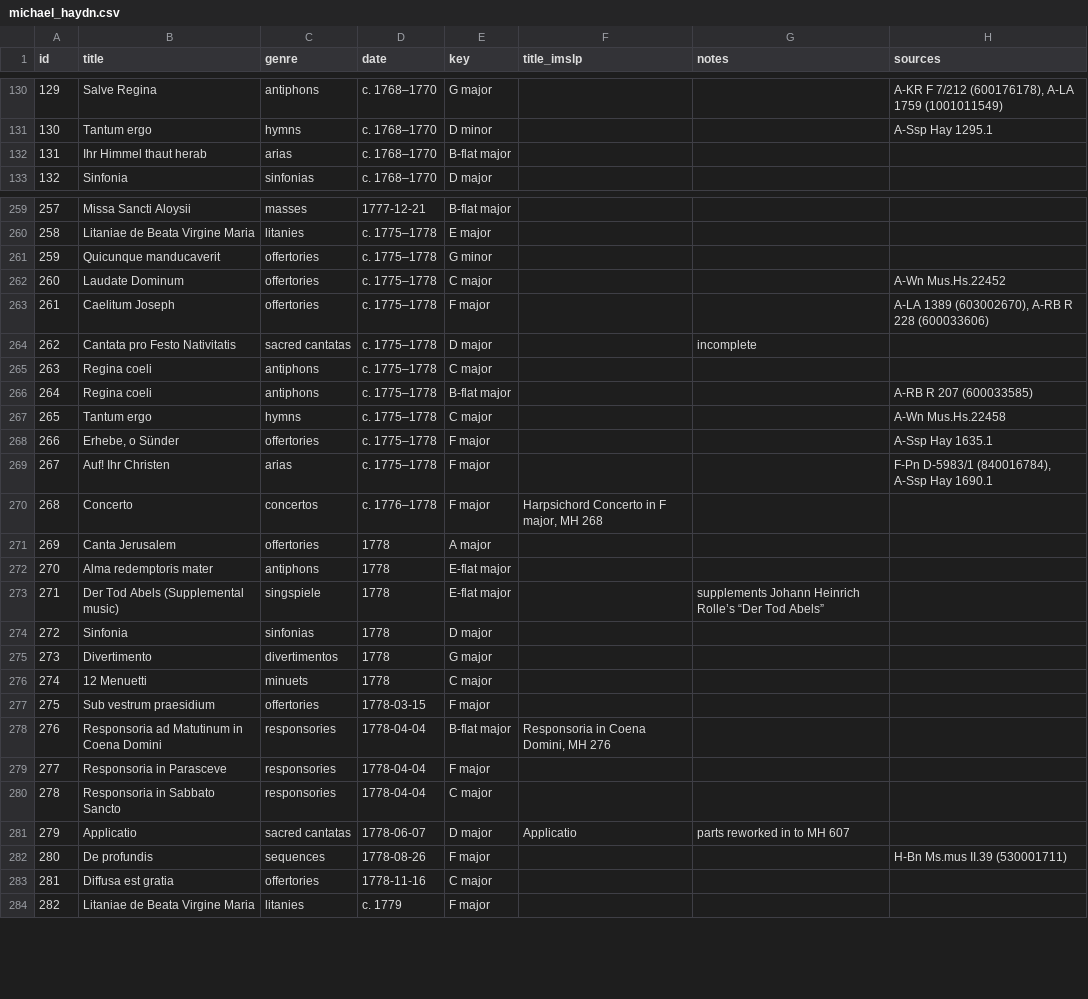
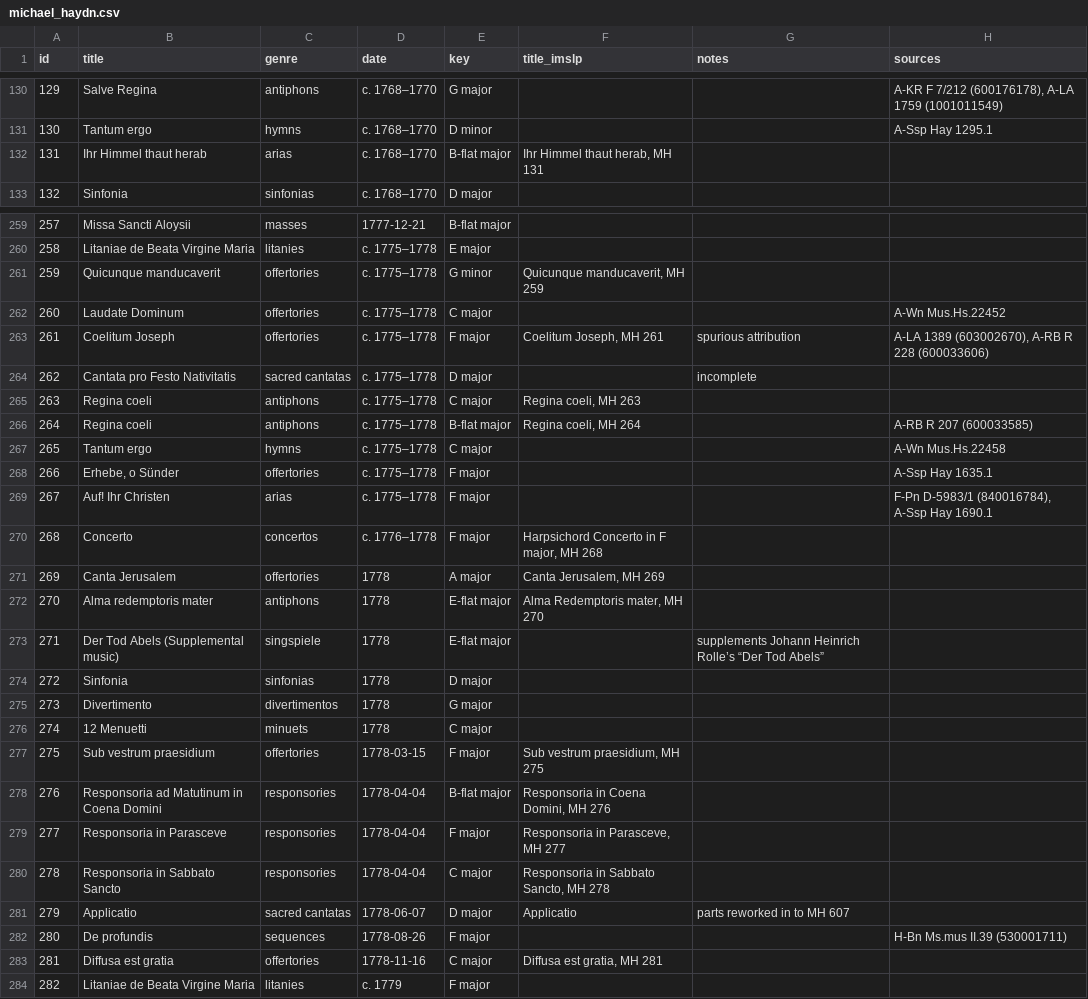
Before and after one commit to jodroo/imslp-lists, a CSV file: data/michael_haydn.csv, drawn as a sheet; only a part is shown, gaps mark what is left out; the diff covers the shown part only.

Commit message:
updates table

```diff
--- a/data/michael_haydn.csv
+++ b/data/michael_haydn.csv
@@ -131,3 +131,3 @@ id,title,genre,date,key,title_imslp,notes,sources
 130,Tantum ergo,hymns,c. 1768–1770,D minor,,,A-Ssp Hay 1295.1
-131,Ihr Himmel thaut herab,arias,c. 1768–1770,B-flat major,,,
+131,Ihr Himmel thaut herab,arias,c. 1768–1770,B-flat major,"Ihr Himmel thaut herab, MH 131",,
 132,Sinfonia,sinfonias,c. 1768–1770,D major,,,
@@ -260,8 +260,8 @@ id,title,genre,date,key,title_imslp,notes,sources
 258,Litaniae de Beata Virgine Maria,litanies,c. 1775–1778,E major,,,
-259,Quicunque manducaverit,offertories,c. 1775–1778,G minor,,,
+259,Quicunque manducaverit,offertories,c. 1775–1778,G minor,"Quicunque manducaverit, MH 259",,
 260,Laudate Dominum,offertories,c. 1775–1778,C major,,,A-Wn Mus.Hs.22452
-261,Caelitum Joseph,offertories,c. 1775–1778,F major,,,"A-LA 1389 (603002670), A-RB R 228 (600033606)"
+261,Coelitum Joseph,offertories,c. 1775–1778,F major,"Coelitum Joseph, MH 261",spurious attribution,"A-LA 1389 (603002670), A-RB R 228 (600033606)"
 262,Cantata pro Festo Nativitatis,sacred cantatas,c. 1775–1778,D major,,incomplete,
-263,Regina coeli,antiphons,c. 1775–1778,C major,,,
-264,Regina coeli,antiphons,c. 1775–1778,B-flat major,,,A-RB R 207 (600033585)
+263,Regina coeli,antiphons,c. 1775–1778,C major,"Regina coeli, MH 263",,
+264,Regina coeli,antiphons,c. 1775–1778,B-flat major,"Regina coeli, MH 264",,A-RB R 207 (600033585)
 265,Tantum ergo,hymns,c. 1775–1778,C major,,,A-Wn Mus.Hs.22458
@@ -270,4 +270,4 @@ id,title,genre,date,key,title_imslp,notes,sources
 268,Concerto,concertos,c. 1776–1778,F major,"Harpsichord Concerto in F major, MH 268",,
-269,Canta Jerusalem,offertories,1778,A major,,,
-270,Alma redemptoris mater,antiphons,1778,E-flat major,,,
+269,Canta Jerusalem,offertories,1778,A major,"Canta Jerusalem, MH 269",,
+270,Alma redemptoris mater,antiphons,1778,E-flat major,"Alma Redemptoris mater, MH 270",,
 271,Der Tod Abels (Supplemental music),singspiele,1778,E-flat major,,supplements Johann Heinrich Rolle’s “Der Tod Abels”,
@@ -276,9 +276,9 @@ id,title,genre,date,key,title_imslp,notes,sources
 274,12 Menuetti,minuets,1778,C major,,,
-275,Sub vestrum praesidium,offertories,1778-03-15,F major,,,
+275,Sub vestrum praesidium,offertories,1778-03-15,F major,"Sub vestrum praesidium, MH 275",,
 276,Responsoria ad Matutinum in Coena Domini,responsories,1778-04-04,B-flat major,"Responsoria in Coena Domini, MH 276",,
-277,Responsoria in Parasceve,responsories,1778-04-04,F major,,,
-278,Responsoria in Sabbato Sancto,responsories,1778-04-04,C major,,,
+277,Responsoria in Parasceve,responsories,1778-04-04,F major,"Responsoria in Parasceve, MH 277",,
+278,Responsoria in Sabbato Sancto,responsories,1778-04-04,C major,"Responsoria in Sabbato Sancto, MH 278",,
 279,Applicatio,sacred cantatas,1778-06-07,D major,Applicatio,parts reworked in to MH 607,
 280,De profundis,sequences,1778-08-26,F major,,,H-Bn Ms.mus II.39 (530001711)
-281,Diffusa est gratia,offertories,1778-11-16,C major,,,
+281,Diffusa est gratia,offertories,1778-11-16,C major,"Diffusa est gratia, MH 281",,
 282,Litaniae de Beata Virgine Maria,litanies,c. 1779,F major,,,
```
Also changed, not shown: 10 edited cells elsewhere in this file.
